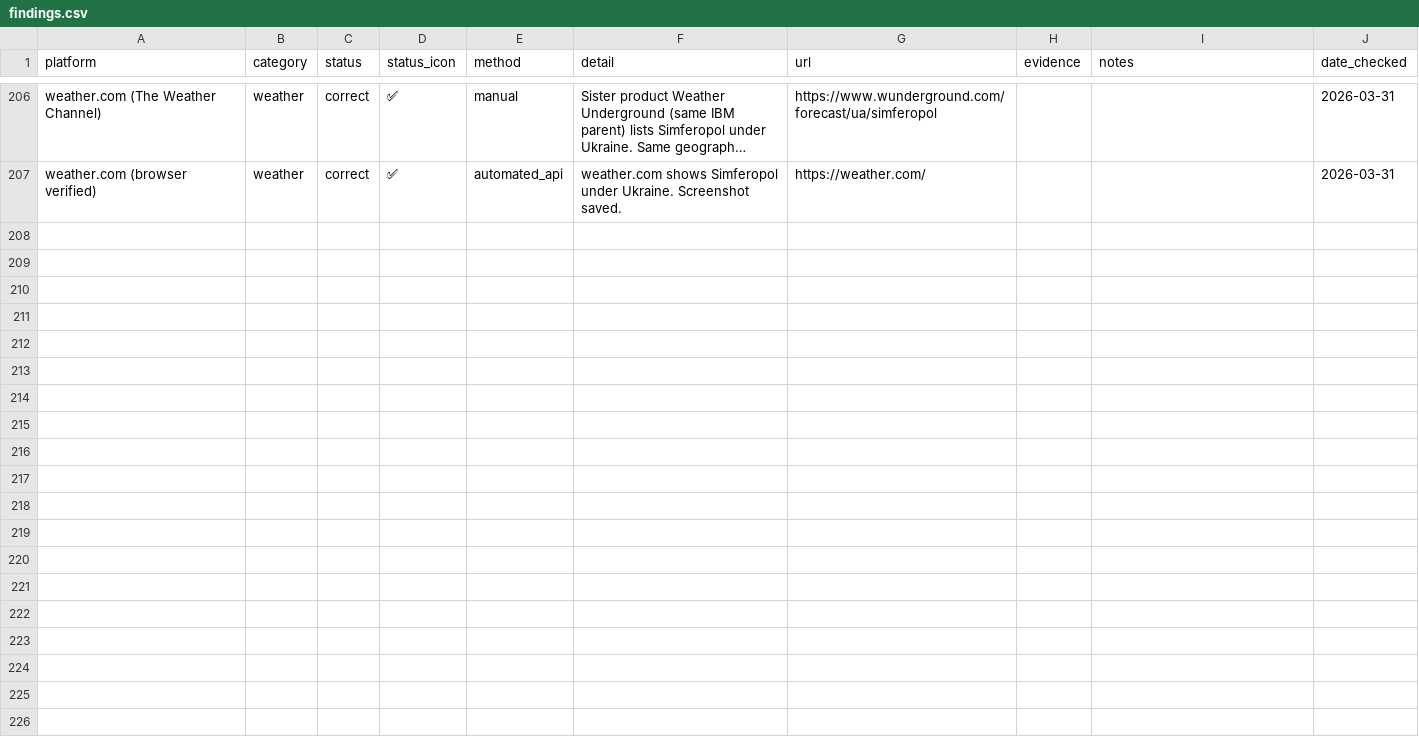
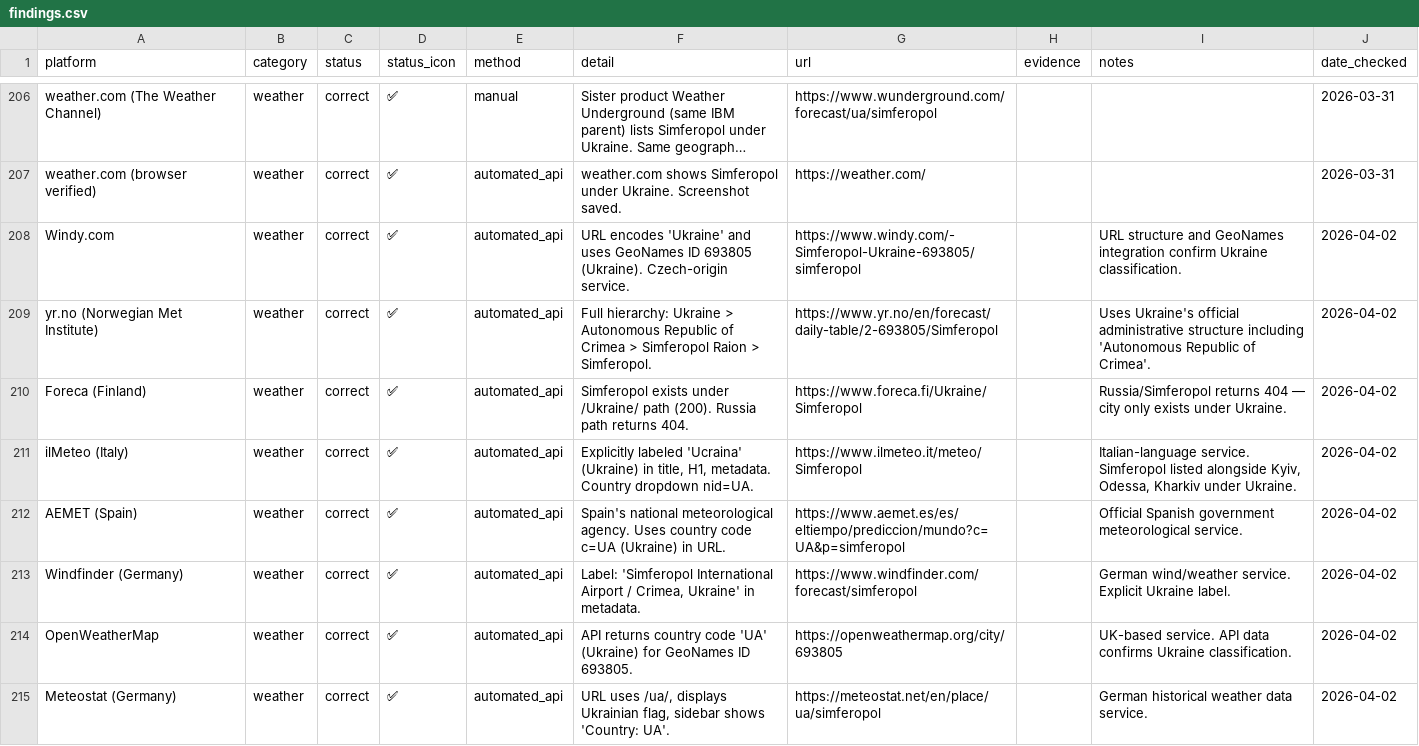
Before and after one commit to IvanDobrovolsky/crimeaisukraine, a CSV file: data/findings.csv, drawn as a sheet; only a part is shown, gaps mark what is left out; long unchanged cells end in …; the diff covers the shown part only; the diff names each change by its address in the sheet, - before the commit and + after, or states it on an @@ line.

Commit message:
Expand weather services from 10 to 25 across 14 countries, redesign site section
Added 15 new weather services: Windy.com, yr.no, Foreca, ilMeteo, AEMET,
Windfinder, OpenWeatherMap, Meteostat, World Weather Online, MSN Weather,
Yandex Weather, Gismeteo, rp5.ru, Pogoda.mail.ru, tenki.jp.

New breakdown: 18 correct (Ukraine), 4 incorrect (all Russian), 2 ambiguous,
1 absent. Redesigned site section with donut chart, stat cards, and grouped
service listings for non-technical readability.

```diff
--- a/data/findings.csv
+++ b/data/findings.csv
+row 208: Windy.com | weather | correct | ✅ | automated_api | URL encodes 'Ukraine' and uses GeoNames ID 693805 (Ukraine). Czech-origin service. | https://www.windy.com/-Simferopol-Ukraine-693805/simferopol |  | URL structure and GeoNames integration confirm Ukraine classification. | 2026-04-02
+row 209: yr.no (Norwegian Met Institute) | weather | correct | ✅ | automated_api | Full hierarchy: Ukraine > Autonomous Republic of Crimea > Simferopol Raion > Simferopol. | https://www.yr.no/en/forecast/daily-table/2-693805/Simferopol |  | Uses Ukraine's official administrative structure including 'Autonomous Republic of Crimea'. | 2026-04-02
+row 210: Foreca (Finland) | weather | correct | ✅ | automated_api | Simferopol exists under /Ukraine/ path (200). Russia path returns 404. | https://www.foreca.fi/Ukraine/Simferopol |  | Russia/Simferopol returns 404 — city only exists under Ukraine. | 2026-04-02
+row 211: ilMeteo (Italy) | weather | correct | ✅ | automated_api | Explicitly labeled 'Ucraina' (Ukraine) in title, H1, metadata. Country dropdown nid=UA. | https://www.ilmeteo.it/meteo/Simferopol |  | Italian-language service. Simferopol listed alongside Kyiv, Odessa, Kharkiv under Ukraine. | 2026-04-02
+row 212: AEMET (Spain) | weather | correct | ✅ | automated_api | Spain's national meteorological agency. Uses country code c=UA (Ukraine) in URL. | https://www.aemet.es/es/eltiempo/prediccion/mundo?c=UA&p=simferopol |  | Official Spanish government meteorological service. | 2026-04-02
+row 213: Windfinder (Germany) | weather | correct | ✅ | automated_api | Label: 'Simferopol International Airport / Crimea, Ukraine' in metadata. | https://www.windfinder.com/forecast/simferopol |  | German wind/weather service. Explicit Ukraine label. | 2026-04-02
+row 214: OpenWeatherMap | weather | correct | ✅ | automated_api | API returns country code 'UA' (Ukraine) for GeoNames ID 693805. | https://openweathermap.org/city/693805 |  | UK-based service. API data confirms Ukraine classification. | 2026-04-02
+row 215: Meteostat (Germany) | weather | correct | ✅ | automated_api | URL uses /ua/, displays Ukrainian flag, sidebar shows 'Country: UA'. | https://meteostat.net/en/place/ua/simferopol |  | German historical weather data service. | 2026-04-02
```
Also changed, not shown: 7 added rows elsewhere in this file, 4 other files.
